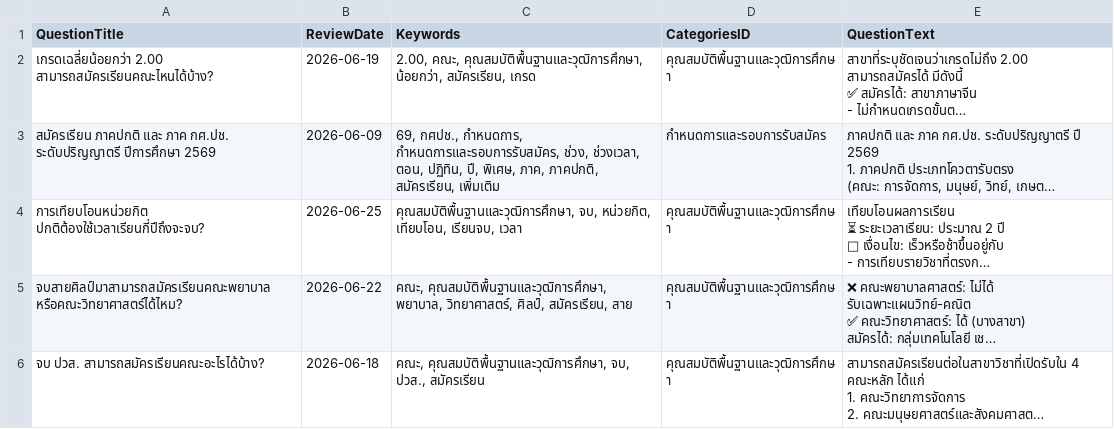
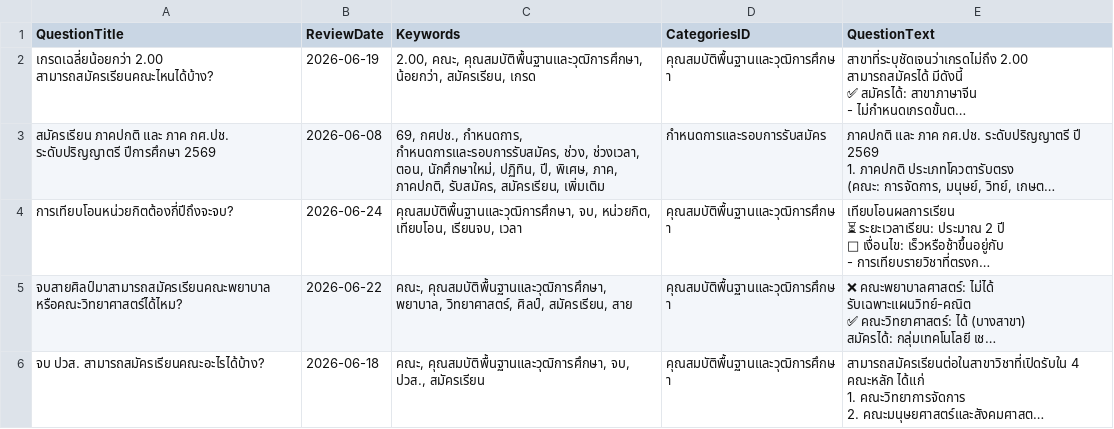
Before and after one commit to st651102064101-design/pcru-chatbot-backend, a CSV file: files/managequestionsanswers/3020/latest.csv, drawn as a sheet; only a part is shown; long unchanged cells end in …; the diff covers the shown part only; the diff names each change by its address in the sheet, - before the commit and + after, or states it on an @@ line.

Commit message:
fix: update accommodation details and revise related keywords in CSV files

```diff
--- a/files/managequestionsanswers/3020/latest.csv
+++ b/files/managequestionsanswers/3020/latest.csv
-B3 (ReviewDate): 2026-06-09
+B3 (ReviewDate): 2026-06-08
-C3 (Keywords): …ช่วงเวลา, ตอน, ปฏิทิน, ปี, พิเศษ, ภาค, ภาคปกติ, สมัครเรียน, เพิ่มเติม
+C3 (Keywords): …ช่วงเวลา, ตอน, นักศึกษาใหม่, ปฏิทิน, ปี, พิเศษ, ภาค, ภาคปกติ, รับสมัคร, สมัครเรียน, เพิ่มเติม
-A4 (QuestionTitle): การเทียบโอนหน่วยกิต ปกติต้องใช้เวลาเรียนกี่ปีถึงจะจบ?
+A4 (QuestionTitle): การเทียบโอนหน่วยกิตต้องกี่ปีถึงจะจบ?
-B4 (ReviewDate): 2026-06-25
+B4 (ReviewDate): 2026-06-24
```
Also changed, not shown: 3 added rows and 6 edited cells elsewhere in this file, files/managequestionsanswers/3030/latest.csv, 1 other file.
